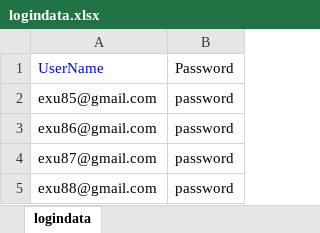
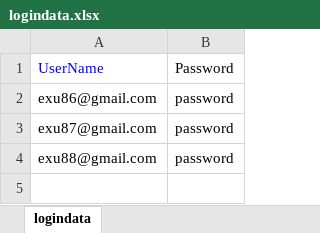
Before and after one commit to veenamathew1234/adtestautomationKNOL, an Excel workbook: src/main/java/dataRepository/logindata.xlsx, sheet logindata, drawn as a sheet; values as stored, in another font and other column widths than the file's, no borders; the diff names each change by its address in the sheet, - before the commit and + after, or states it on an @@ line.

Commit message:
user changed

```diff
--- a/src/main/java/dataRepository/logindata.xlsx (sheet logindata)
+++ b/src/main/java/dataRepository/logindata.xlsx (sheet logindata)
-row 2: exu85@gmail.com | password
```
